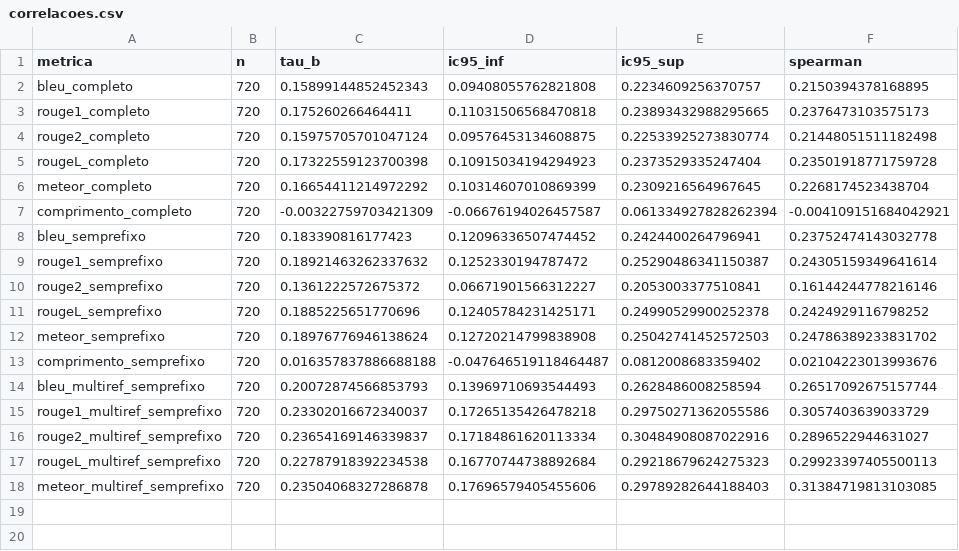
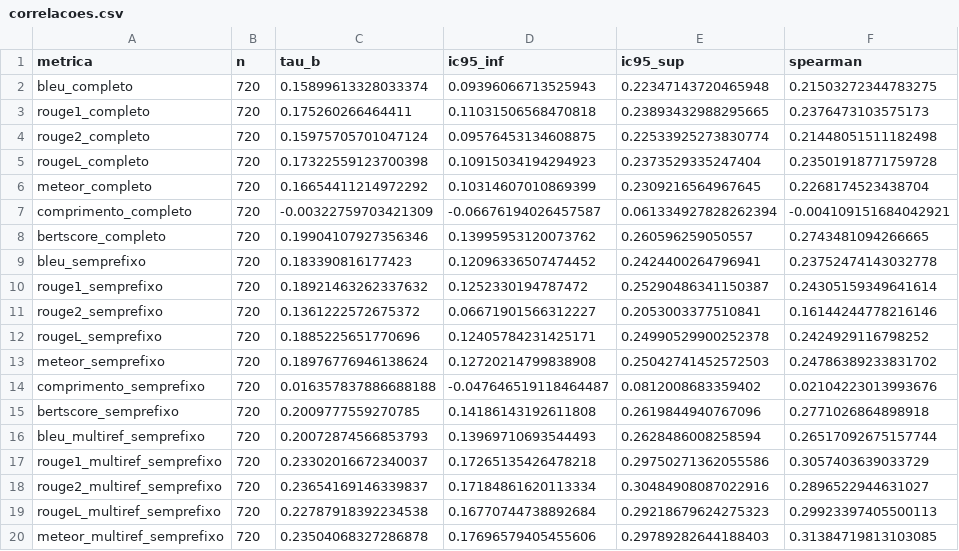
Before and after one commit to caiobozzprocopilot/pibic, a CSV file: results/correlacoes.csv, drawn as a sheet.

```diff
--- a/results/correlacoes.csv
+++ b/results/correlacoes.csv
@@ -1,3 +1,3 @@
 metrica,n,tau_b,ic95_inf,ic95_sup,spearman
-bleu_completo,720,0.15899144852452343,0.09408055762821808,0.2234609256370757,0.2150394378168895
+bleu_completo,720,0.15899613328033374,0.09396066713525943,0.22347143720465948,0.21503272344783275
 rouge1_completo,720,0.175260266464411,0.11031506568470818,0.23893432988295665,0.2376473103575173
@@ -7,2 +7,3 @@ meteor_completo,720,0.16654411214972292,0.10314607010869399,0.2309216564967645,0
 comprimento_completo,720,-0.00322759703421309,-0.06676194026457587,0.061334927828262394,-0.004109151684042921
+bertscore_completo,720,0.19904107927356346,0.13995953120073762,0.260596259050557,0.2743481094266665
 bleu_semprefixo,720,0.183390816177423,0.12096336507474452,0.2424400264796941,0.23752474143032778
@@ -13,2 +14,3 @@ meteor_semprefixo,720,0.18976776946138624,0.12720214799838908,0.2504274145257250
 comprimento_semprefixo,720,0.016357837886688188,-0.047646519118464487,0.0812008683359402,0.02104223013993676
+bertscore_semprefixo,720,0.2009777559270785,0.14186143192611808,0.2619844940767096,0.2771026864898918
 bleu_multiref_semprefixo,720,0.20072874566853793,0.13969710693544493,0.2628486008258594,0.26517092675157744
```
Also changed, not shown: results/correlacoes_por_modelo.csv, results/correlacoes_sem_copias.csv, 2 other files.
